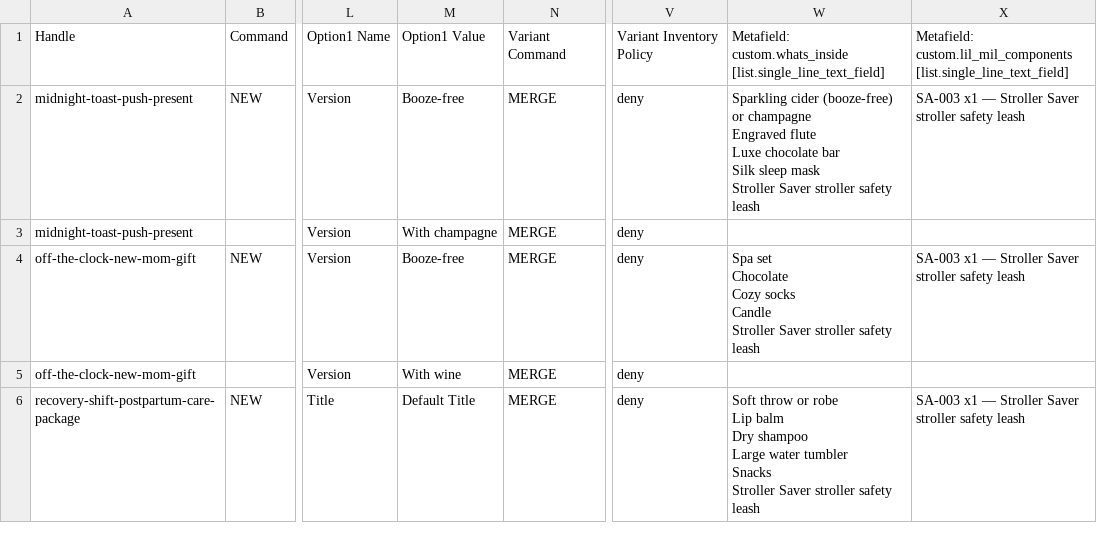
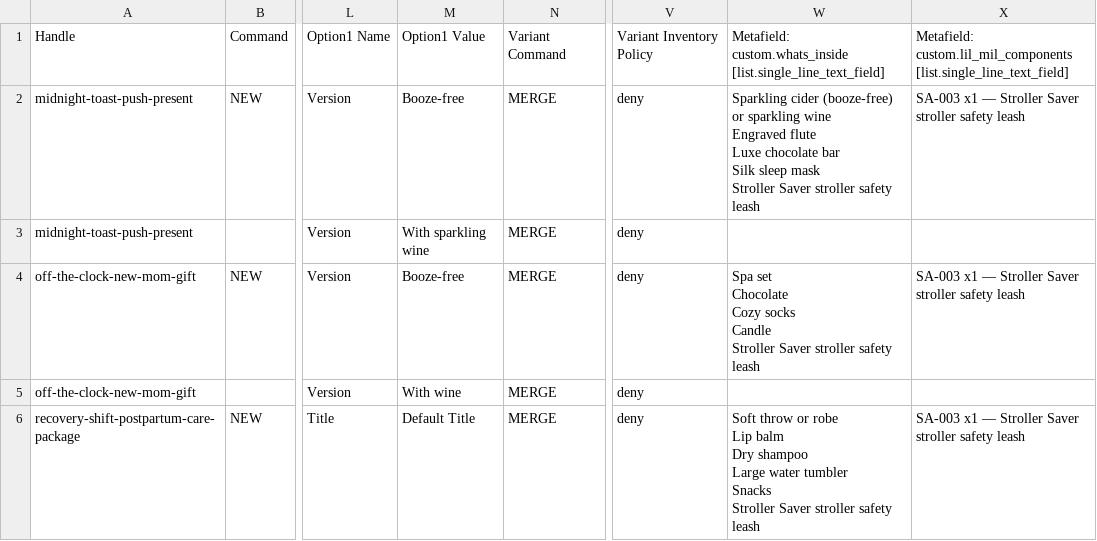
Before and after one commit to jgrasty123/Night-Shift-Gifts, a CSV file: catalog/matrixify_baskets_1of2.csv, drawn as a sheet; only a part is shown, gaps mark what is left out; ↵ is a line break in a cell; the diff names each change by its address in the sheet, - before the commit and + after, or states it on an @@ line.

```diff
--- a/catalog/matrixify_baskets_1of2.csv
+++ b/catalog/matrixify_baskets_1of2.csv
-W2: …(booze-free) or champagne ↵ Engraved flute…
+W2: …(booze-free) or sparkling wine ↵ Engraved flute…
-M3: With champagne
+M3: With sparkling wine
```
Also changed, not shown: 4 other files.
